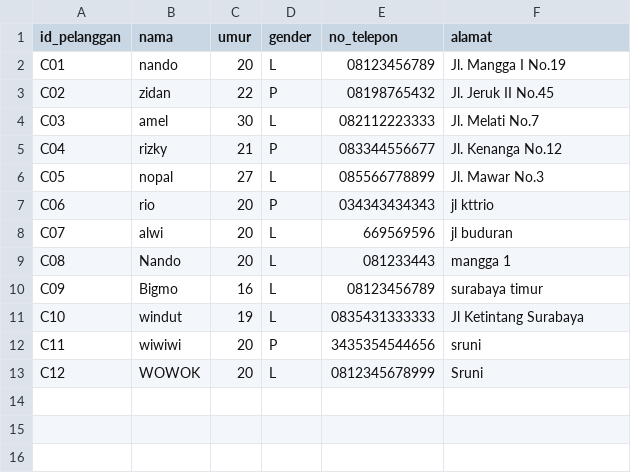
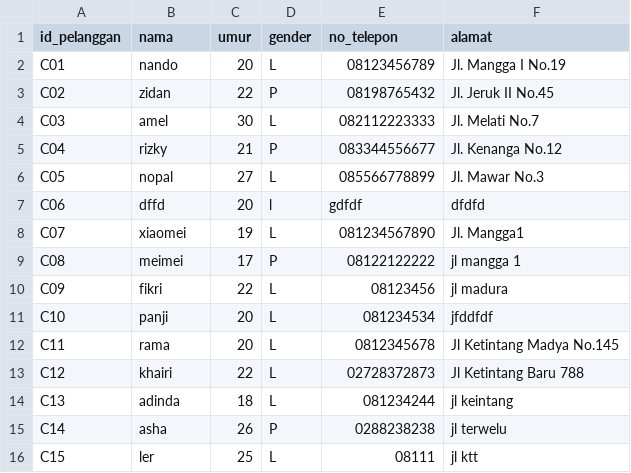
Before and after one commit to NandoAbdillah/Praktikum-Struktur-Data, a CSV file: imgui/src/database/customers.csv, drawn as a sheet.

```diff
--- a/imgui/src/database/customers.csv
+++ b/imgui/src/database/customers.csv
@@ -6,8 +6,11 @@ C04,rizky,21,P,083344556677,Jl. Kenanga No.12
 C05,nopal,27,L,085566778899,Jl. Mawar No.3
-C06,rio,20,P,034343434343,jl kttrio
-C07,alwi,20,L,669569596,jl buduran
-C08,Nando,20,L,081233443,mangga 1
-C09,Bigmo,16,L,08123456789,surabaya timur
-C10,windut,19,L,0835431333333,Jl Ketintang Surabaya
-C11,wiwiwi,20,P,3435354544656,sruni
-C12,WOWOK,20,L,0812345678999,Sruni
+C06,dffd,20,l,gdfdf,dfdfd
+C07,xiaomei,19,L,081234567890,Jl. Mangga1
+C08,meimei,17,P,08122122222,jl mangga 1
+C09,fikri,22,L,08123456,jl madura
+C10,panji,20,L,081234534,jfddfdf
+C11,rama,20,L,0812345678,Jl Ketintang Madya No.145
+C12,khairi,22,L,02728372873,Jl Ketintang Baru 788
+C13,adinda,18,L,081234244,jl keintang
+C14,asha,26,P,0288238238,jl terwelu
+C15,ler,25,L,08111,jl ktt
```
Also changed, not shown: Bengkel/database/customers.csv, Bengkel/database/services.csv, 51 other files.
